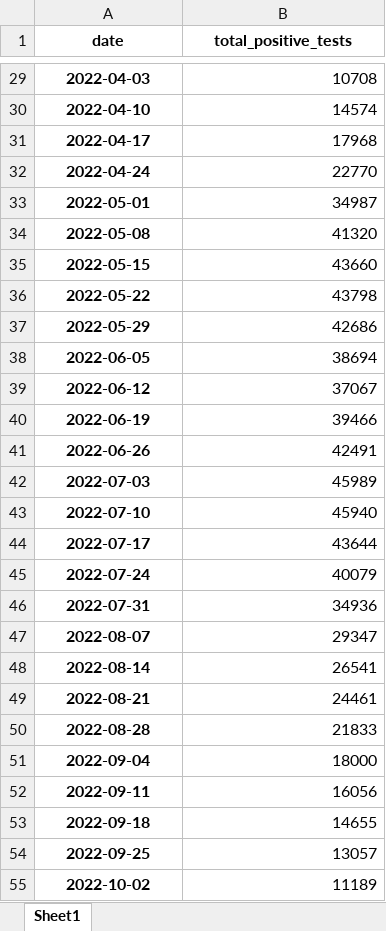
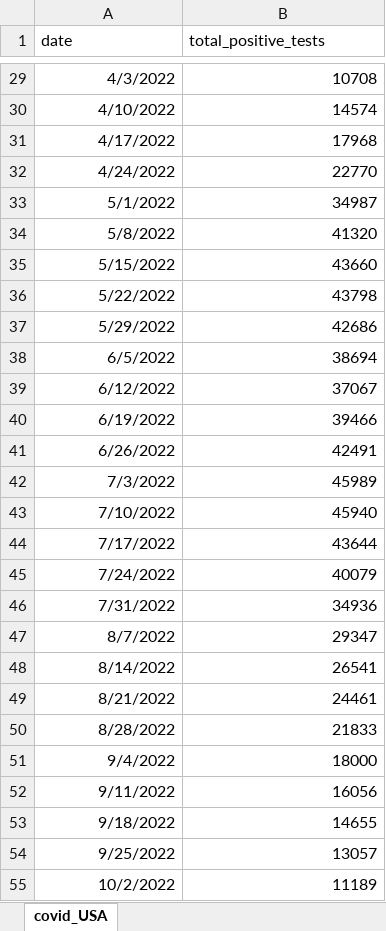
Before and after one commit to carrenogf/MCD-Series-Temporales, an Excel workbook: dataset/covid/covid_USA.xlsx, sheet covid_USA, drawn as a sheet; only a part is shown, gaps mark what is left out; values as stored, in another font and other column widths than the file's, no borders; the diff covers the shown part only; the diff names each change by its address in the sheet, - before the commit and + after, or states it on an @@ line.

```diff
--- a/dataset/covid/covid_USA.xlsx (sheet covid_USA)
+++ b/dataset/covid/covid_USA.xlsx (sheet covid_USA)
-sheet tab: Sheet1
+sheet tab: covid_USA
@@ A1:B1 bold: on → off, alignment: center → left @@
@@ A29:A55 bold: on → off, alignment: center → right @@
-A29 (date): 2022-04-03
+A29 (date): 4/3/2022
-A30 (date): 2022-04-10
+A30 (date): 4/10/2022
-A31 (date): 2022-04-17
+A31 (date): 4/17/2022
-A32 (date): 2022-04-24
+A32 (date): 4/24/2022
-A33 (date): 2022-05-01
+A33 (date): 5/1/2022
-A34 (date): 2022-05-08
+A34 (date): 5/8/2022
-A35 (date): 2022-05-15
+A35 (date): 5/15/2022
-A36 (date): 2022-05-22
+A36 (date): 5/22/2022
-A37 (date): 2022-05-29
+A37 (date): 5/29/2022
-A38 (date): 2022-06-05
+A38 (date): 6/5/2022
-A39 (date): 2022-06-12
+A39 (date): 6/12/2022
-A40 (date): 2022-06-19
+A40 (date): 6/19/2022
-A41 (date): 2022-06-26
+A41 (date): 6/26/2022
-A42 (date): 2022-07-03
+A42 (date): 7/3/2022
-A43 (date): 2022-07-10
+A43 (date): 7/10/2022
-A44 (date): 2022-07-17
+A44 (date): 7/17/2022
-A45 (date): 2022-07-24
+A45 (date): 7/24/2022
-A46 (date): 2022-07-31
+A46 (date): 7/31/2022
-A47 (date): 2022-08-07
+A47 (date): 8/7/2022
-A48 (date): 2022-08-14
+A48 (date): 8/14/2022
-A49 (date): 2022-08-21
+A49 (date): 8/21/2022
-A50 (date): 2022-08-28
+A50 (date): 8/28/2022
-A51 (date): 2022-09-04
+A51 (date): 9/4/2022
-A52 (date): 2022-09-11
+A52 (date): 9/11/2022
-A53 (date): 2022-09-18
+A53 (date): 9/18/2022
-A54 (date): 2022-09-25
+A54 (date): 9/25/2022
-A55 (date): 2022-10-02
+A55 (date): 10/2/2022
```
Also changed, not shown: 128 edited cells and cell formats elsewhere in this sheet, dataset/series_diarias.xlsx, 2 other files.
